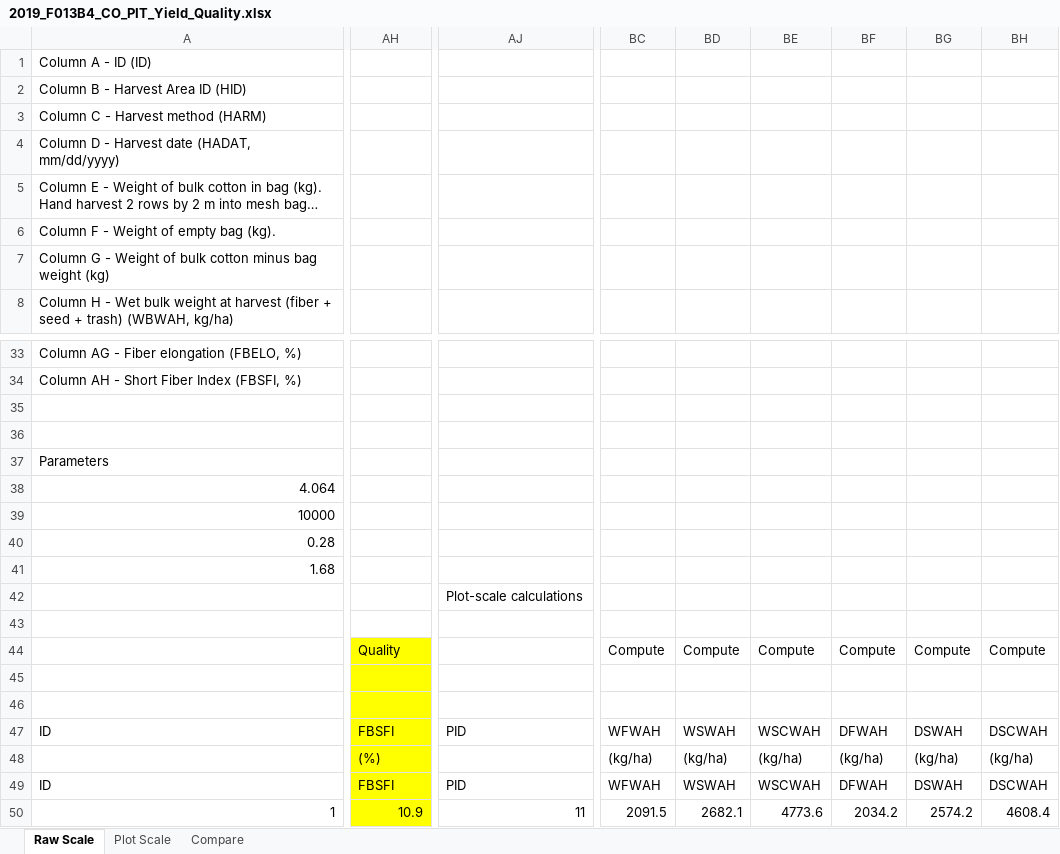
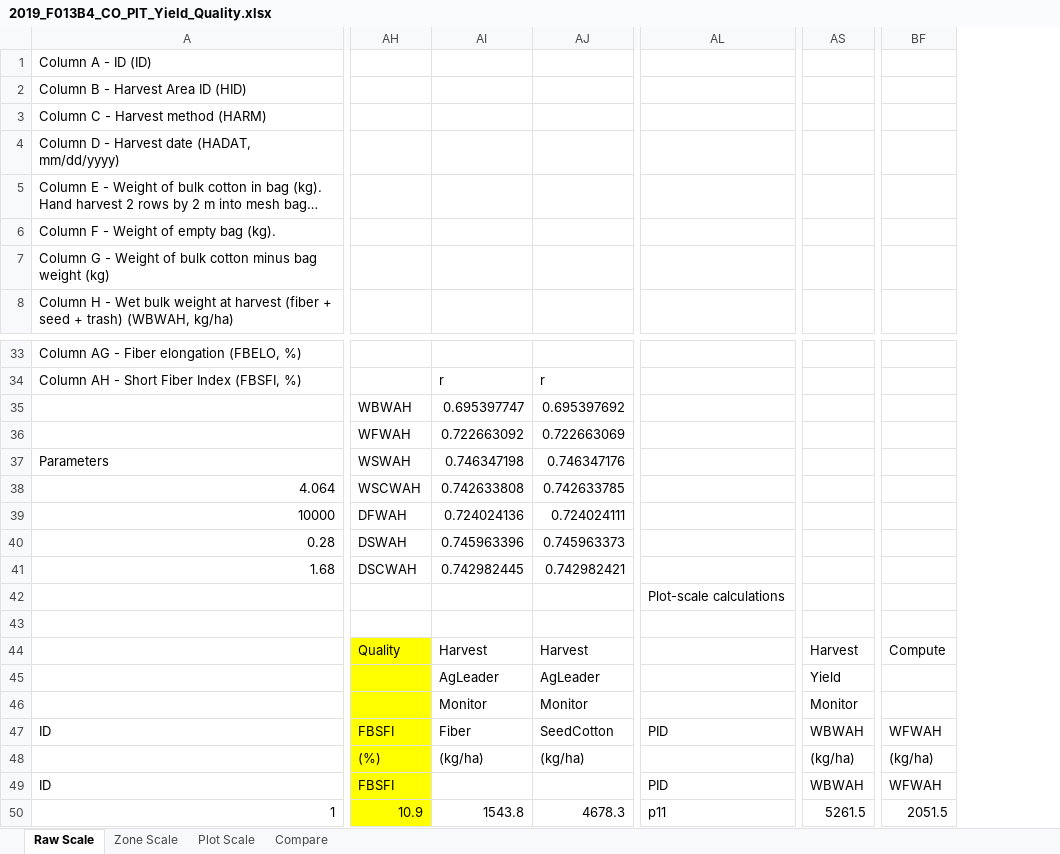
Before and after one commit to USDA-REE-ARS/cottondata, an Excel workbook: Data/2019_F013B4_CO_PIT/2019_F013B4_CO_PIT_Yield_Quality.xlsx, sheet Raw Scale, drawn as a sheet; only a part is shown, gaps mark what is left out; long unchanged cells end in …; values as stored, in another font and other column widths than the file's, no borders; charts and pictures not drawn; removed rows and columns are numbered as before the commit, all else as after; rows hold the shown columns only; the diff covers the shown part only; the diff names each change by its address in the sheet, - before the commit and + after, or states it on an @@ line.

Commit message:
Added zone-level yield information for 2019 and 2020 studies

```diff
--- a/Data/2019_F013B4_CO_PIT/2019_F013B4_CO_PIT_Yield_Quality.xlsx (sheet Raw Scale)
+++ b/Data/2019_F013B4_CO_PIT/2019_F013B4_CO_PIT_Yield_Quality.xlsx (sheet Raw Scale)
+sheet tab: Zone Scale
+column AI, rows 34-50: r | 0.695397747 | 0.722663092 | 0.746347198 | 0.742633808 | 0.724024136 | 0.745963396 | 0.742982445 |  |  | Harvest | AgLeader | Monitor | Fiber | (kg/ha) |  | 1543.8
+column AJ, rows 34-50: r | 0.695397692 | 0.722663069 | 0.746347176 | 0.742633785 | 0.724024111 | 0.745963373 | 0.742982421 |  |  | Harvest | AgLeader | Monitor | SeedCotton | (kg/ha) |  | 4678.3
-column AJ, rows 42-50: Plot-scale calculations |  |  |  |  | PID |  | PID | 11
+column AL, rows 42-50: Plot-scale calculations |  |  |  |  | PID |  | PID | p11
+column AS, rows 44-50: Harvest | Yield | Monitor | WBWAH | (kg/ha) | WBWAH | 5261.5
-column BC, rows 44-50: Compute |  |  | WFWAH | (kg/ha) | WFWAH | 2091.5
-column BD, rows 44-50: Compute |  |  | WSWAH | (kg/ha) | WSWAH | 2682.1
-column BE, rows 44-50: Compute |  |  | WSCWAH | (kg/ha) | WSCWAH | 4773.6
-column BF, rows 44-50: Compute |  |  | DFWAH | (kg/ha) | DFWAH | 2034.2
-column BG, rows 44-50: Compute |  |  | DSWAH | (kg/ha) | DSWAH | 2574.2
-column BH, rows 44-50: Compute |  |  | DSCWAH | (kg/ha) | DSCWAH | 4608.4
+column BF, rows 44-50: Compute |  |  | WFWAH | (kg/ha) | WFWAH | 2051.5
-row 35: (empty)
+row 35:  | WBWAH | 0.695397747 | 0.695397692
-row 36: (empty)
+row 36:  | WFWAH | 0.722663092 | 0.722663069
-AH37: (empty)
+AH37: WSWAH
-AH38: (empty)
+AH38: WSCWAH
-AH39: (empty)
+AH39: DFWAH
-AH40: (empty)
+AH40: DSWAH
-AH41: (empty)
+AH41: DSCWAH
```
Also changed, not shown: 5 added columns and 6 edited cells elsewhere in this sheet, sheet Plot Scale, formulas that keep their value, charts or pictures, Data/2020_F013B4_CO_PIT/2020_F013B4_CO_PIT_Yield_Quality.xlsx, 6 other files.
